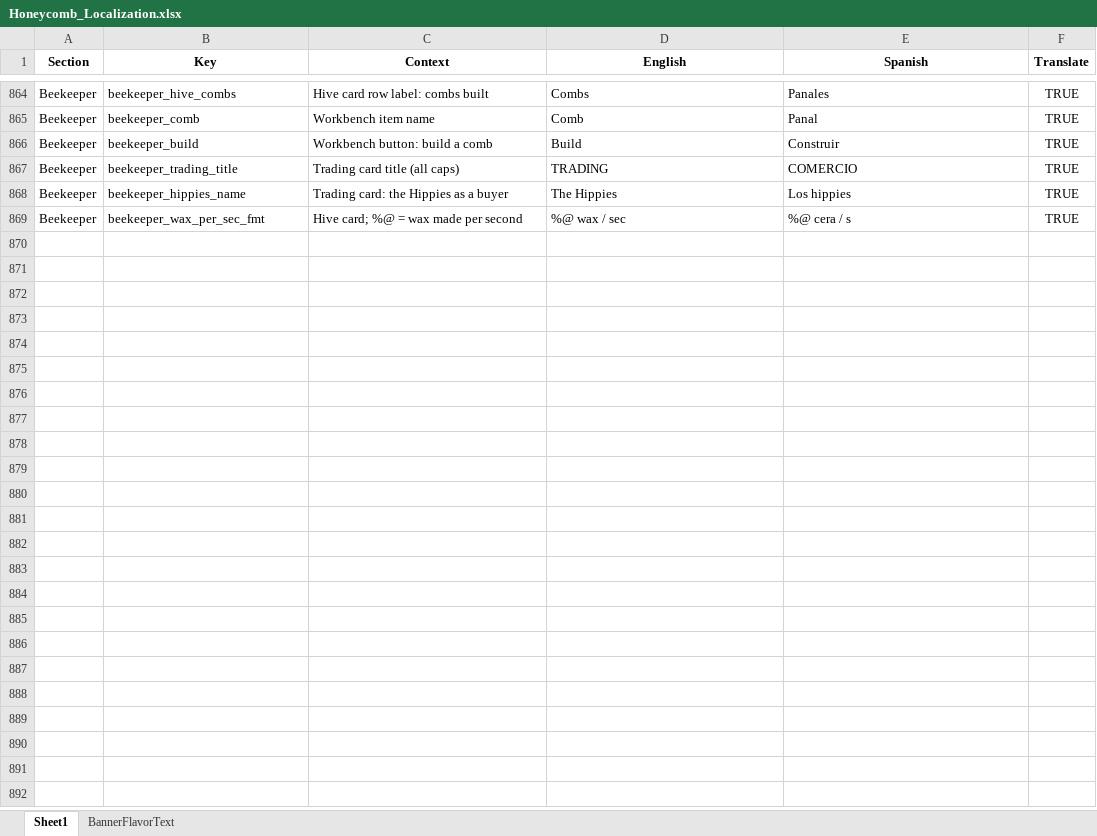
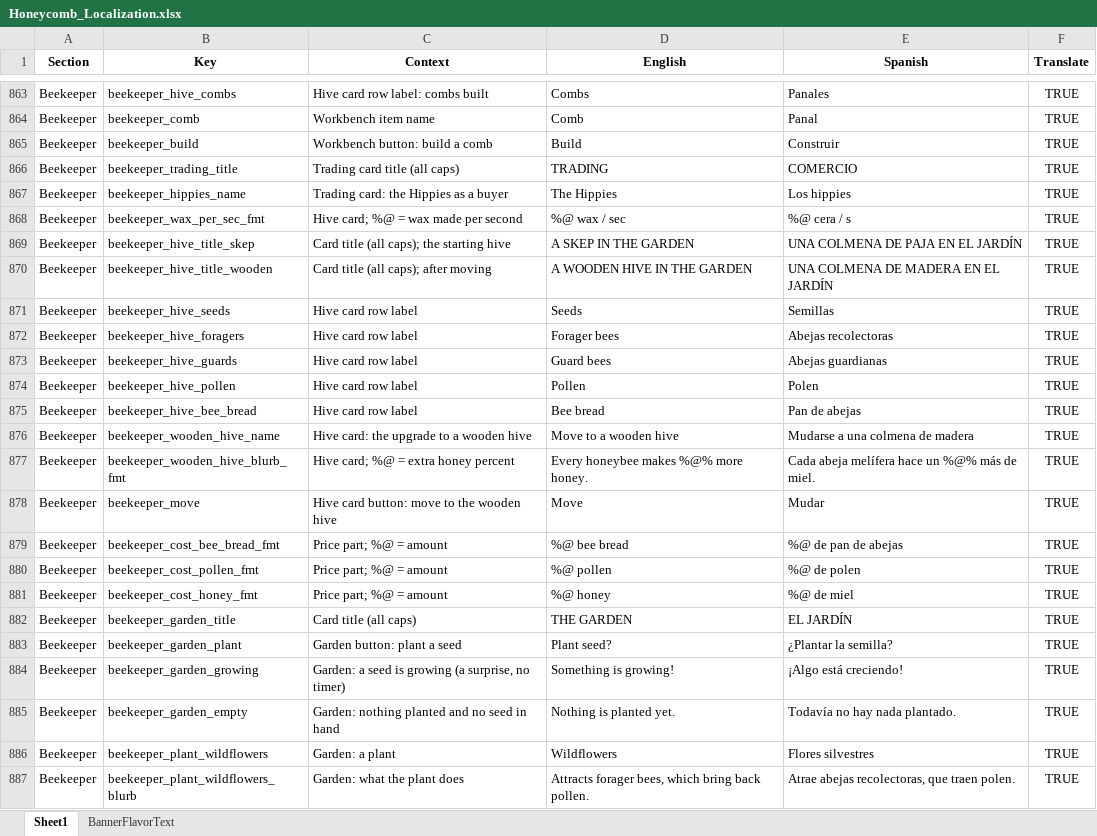
Before and after one commit to ohrealleah-lab/Honeycomb, an Excel workbook: tools/Honeycomb_Localization.xlsx, sheet Sheet1, drawn as a sheet; only a part is shown, gaps mark what is left out; values as stored, in another font and other column widths than the file's, no borders; the diff covers the shown part only; the diff names each change by its address in the sheet, - before the commit and + after, or states it on an @@ line.

```diff
--- a/tools/Honeycomb_Localization.xlsx (sheet Sheet1)
+++ b/tools/Honeycomb_Localization.xlsx (sheet Sheet1)
+row 869: Beekeeper | beekeeper_hive_title_skep | Card title (all caps); the starting hive | A SKEP IN THE GARDEN | UNA COLMENA DE PAJA EN EL JARDÍN | TRUE
+row 870: Beekeeper | beekeeper_hive_title_wooden | Card title (all caps); after moving | A WOODEN HIVE IN THE GARDEN | UNA COLMENA DE MADERA EN EL JARDÍN | TRUE
+row 871: Beekeeper | beekeeper_hive_seeds | Hive card row label | Seeds | Semillas | TRUE
+row 872: Beekeeper | beekeeper_hive_foragers | Hive card row label | Forager bees | Abejas recolectoras | TRUE
+row 873: Beekeeper | beekeeper_hive_guards | Hive card row label | Guard bees | Abejas guardianas | TRUE
+row 874: Beekeeper | beekeeper_hive_pollen | Hive card row label | Pollen | Polen | TRUE
+row 875: Beekeeper | beekeeper_hive_bee_bread | Hive card row label | Bee bread | Pan de abejas | TRUE
+row 876: Beekeeper | beekeeper_wooden_hive_name | Hive card: the upgrade to a wooden hive | Move to a wooden hive | Mudarse a una colmena de madera | TRUE
+row 877: Beekeeper | beekeeper_wooden_hive_blurb_fmt | Hive card; %@ = extra honey percent | Every honeybee makes %@% more honey. | Cada abeja melífera hace un %@% más de miel. | TRUE
+row 878: Beekeeper | beekeeper_move | Hive card button: move to the wooden hive | Move | Mudar | TRUE
+row 879: Beekeeper | beekeeper_cost_bee_bread_fmt | Price part; %@ = amount | %@ bee bread | %@ de pan de abejas | TRUE
+row 880: Beekeeper | beekeeper_cost_pollen_fmt | Price part; %@ = amount | %@ pollen | %@ de polen | TRUE
+row 881: Beekeeper | beekeeper_cost_honey_fmt | Price part; %@ = amount | %@ honey | %@ de miel | TRUE
+row 882: Beekeeper | beekeeper_garden_title | Card title (all caps) | THE GARDEN | EL JARDÍN | TRUE
+row 883: Beekeeper | beekeeper_garden_plant | Garden button: plant a seed | Plant seed? | ¿Plantar la semilla? | TRUE
+row 884: Beekeeper | beekeeper_garden_growing | Garden: a seed is growing (a surprise, no timer) | Something is growing! | ¡Algo está creciendo! | TRUE
+row 885: Beekeeper | beekeeper_garden_empty | Garden: nothing planted and no seed in hand | Nothing is planted yet. | Todavía no hay nada plantado. | TRUE
+row 886: Beekeeper | beekeeper_plant_wildflowers | Garden: a plant | Wildflowers | Flores silvestres | TRUE
+row 887: Beekeeper | beekeeper_plant_wildflowers_blurb | Garden: what the plant does | Attracts forager bees, which bring back pollen. | Atrae abejas recolectoras, que traen polen. | TRUE
```
Also changed, not shown: 26 added rows and 1 removed row elsewhere in this sheet, 22 other files.
